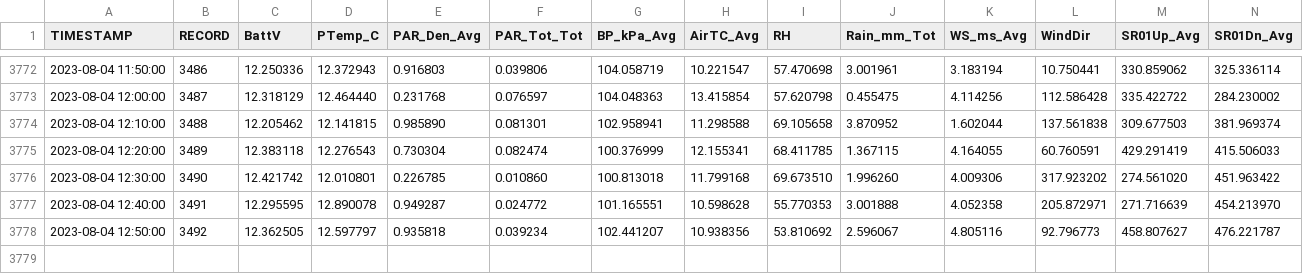
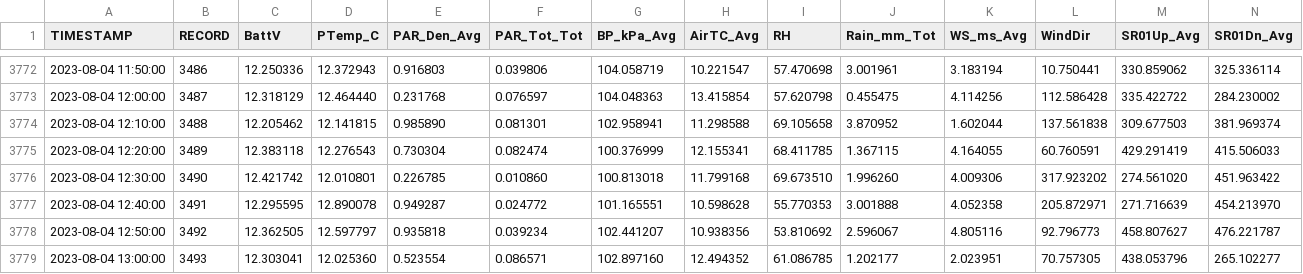
Before and after one commit to FLARE-forecast/miscellaneous, a CSV file: datalogger-mock-data.csv, drawn as a sheet; only a part is shown, gaps mark what is left out; rows hold the shown columns only; the diff names each change by its address in the sheet, - before the commit and + after, or states it on an @@ line.

Commit message:
08/04/23 13:03:49 EST -0500: Git Backup

```diff
--- a/datalogger-mock-data.csv
+++ b/datalogger-mock-data.csv
+row 3779: 2023-08-04 13:00:00 | 3493 | 12.303041 | 12.025360 | 0.523554 | 0.086571 | 102.897160 | 12.494352 | 61.086785 | 1.202177 | 2.023951 | 70.757305 | 438.053796 | 265.102277
```
